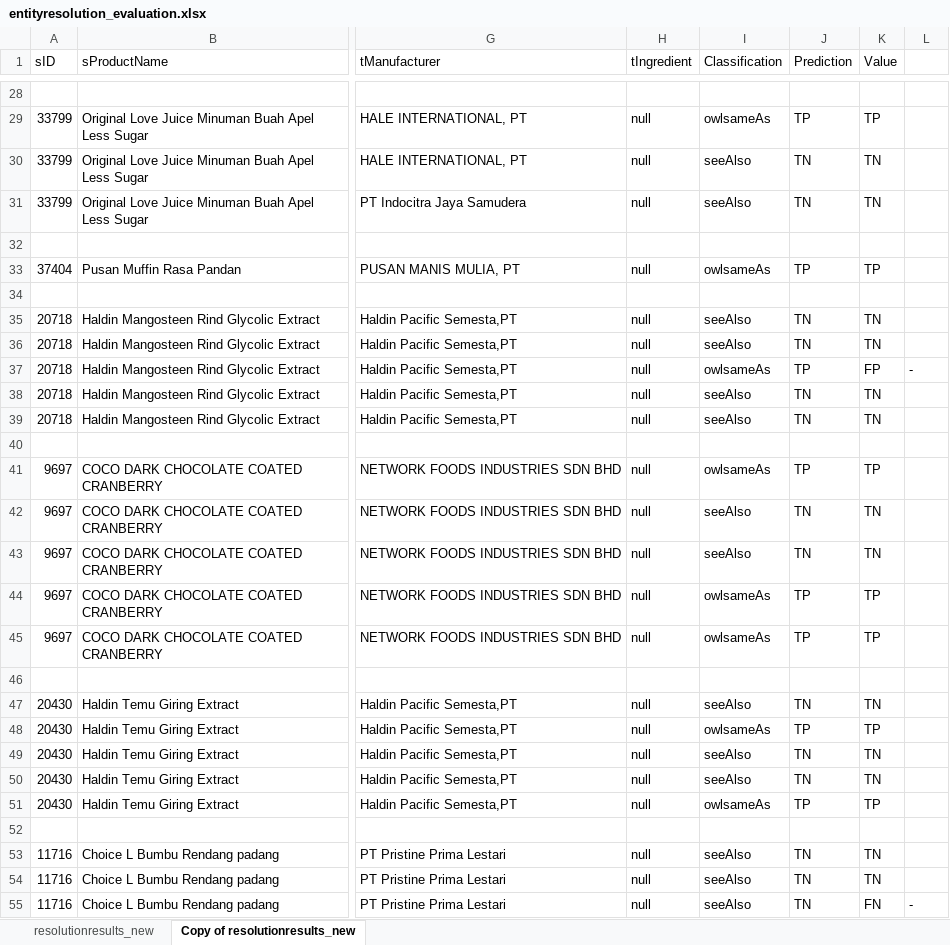
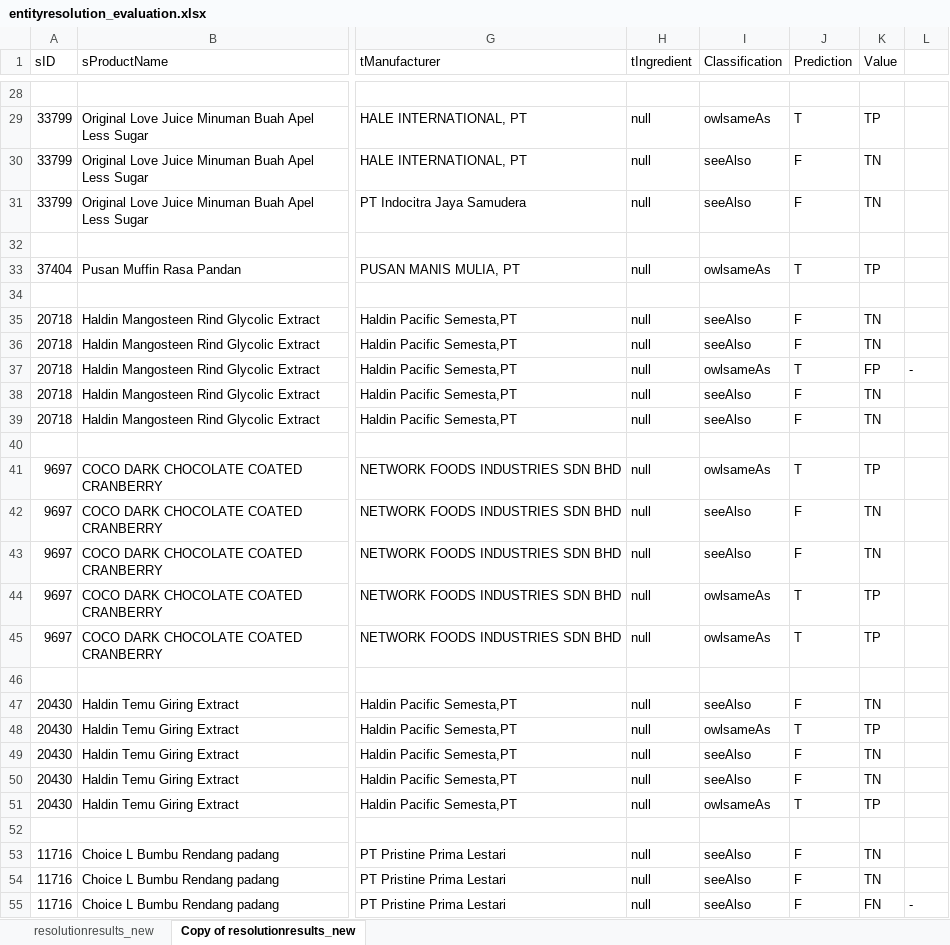
Before and after one commit to halaladdiits/halalentityresolution-old, an Excel workbook: entityresolution_evaluation.xlsx, sheet Copy of resolutionresults_new, drawn as a sheet; only a part is shown, gaps mark what is left out; values as stored, in another font and other column widths than the file's, no borders; charts and pictures not drawn; the diff covers the shown part only; the diff names each change by its address in the sheet, - before the commit and + after, or states it on an @@ line.

```diff
--- a/entityresolution_evaluation.xlsx (sheet Copy of resolutionresults_new)
+++ b/entityresolution_evaluation.xlsx (sheet Copy of resolutionresults_new)
-J29 (Prediction): TP
+J29 (Prediction): T
-J30:J31 (Prediction): TN
+J30:J31 (Prediction): F
-J33 (Prediction): TP
+J33 (Prediction): T
-J35:J36 (Prediction): TN
+J35:J36 (Prediction): F
-J37 (Prediction): TP
+J37 (Prediction): T
-J38:J39 (Prediction): TN
+J38:J39 (Prediction): F
-J41 (Prediction): TP
+J41 (Prediction): T
-J42:J43 (Prediction): TN
+J42:J43 (Prediction): F
-J44:J45 (Prediction): TP
+J44:J45 (Prediction): T
-J47 (Prediction): TN
+J47 (Prediction): F
-J48 (Prediction): TP
+J48 (Prediction): T
-J49:J50 (Prediction): TN
+J49:J50 (Prediction): F
-J51 (Prediction): TP
+J51 (Prediction): T
-J53:J55 (Prediction): TN
+J53:J55 (Prediction): F
```
Also changed, not shown: 447 edited cells and cell formats elsewhere in this sheet, formulas that keep their value, charts or pictures.
